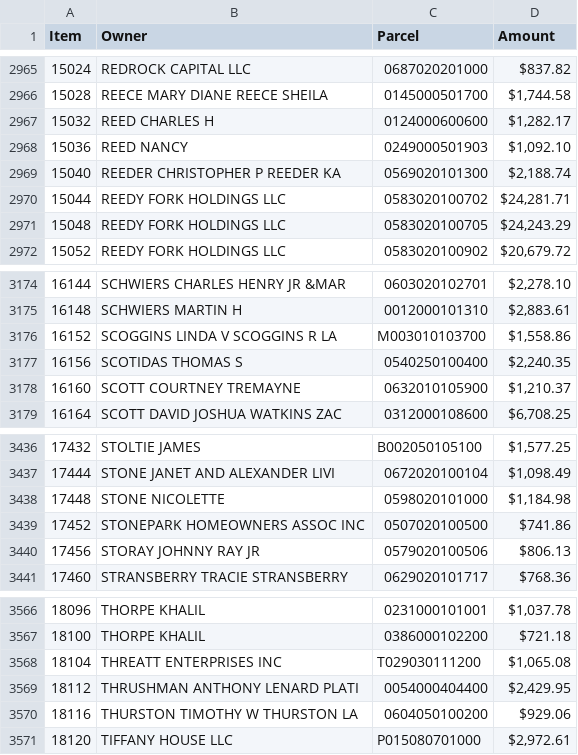
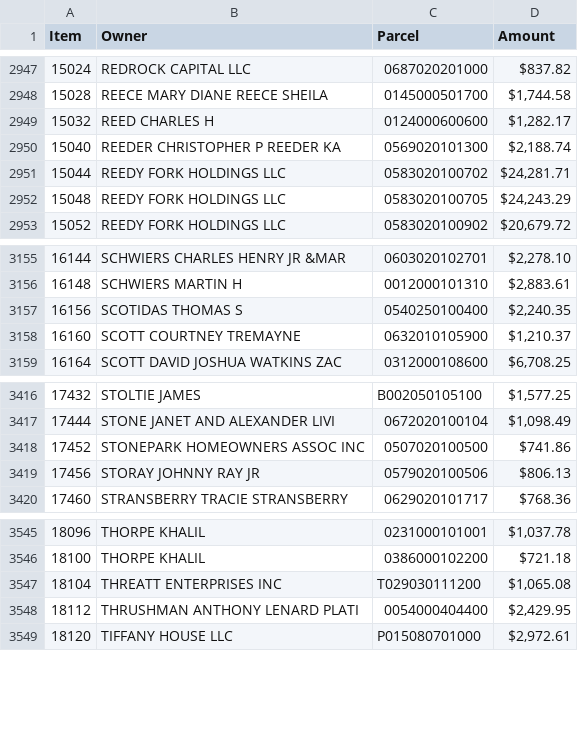
Before and after one commit to Bensta1/greenville-sc-lead-scraper, a CSV file: leads.csv, drawn as a sheet; only a part is shown, gaps mark what is left out; the diff covers the shown part only; the diff names each change by its address in the sheet, - before the commit and + after, or states it on an @@ line.

```diff
--- a/leads.csv
+++ b/leads.csv
-row 2968: 15036 | REED NANCY | 0249000501903 | $1,092.10
-row 3176: 16152 | SCOGGINS LINDA V SCOGGINS R LA | M003010103700 | $1,558.86
-row 3438: 17448 | STONE NICOLETTE | 0598020101000 | $1,184.98
-row 3570: 18116 | THURSTON TIMOTHY W THURSTON LA | 0604050100200 | $929.06
```
Also changed, not shown: 18 removed rows elsewhere in this file, 2 other files.
